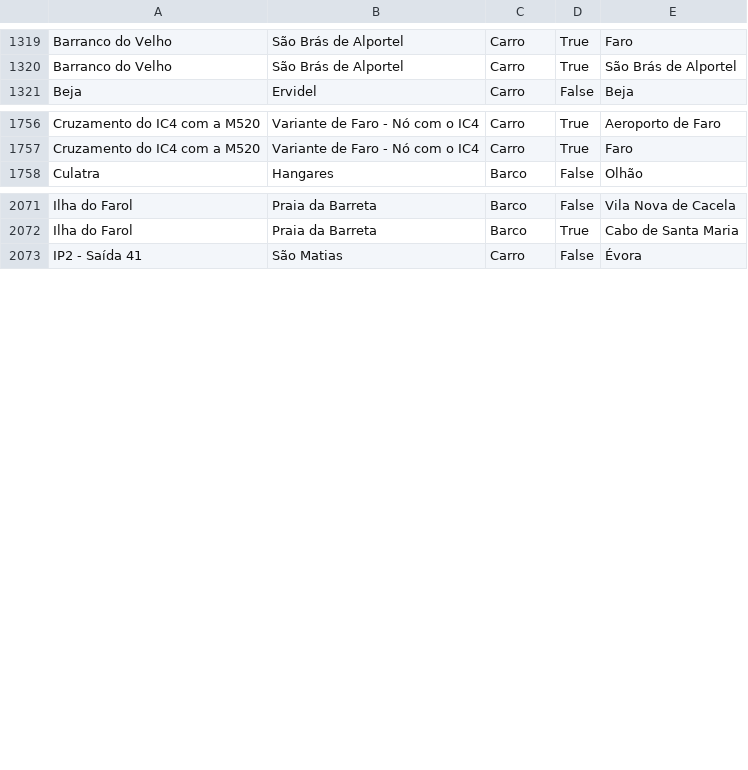
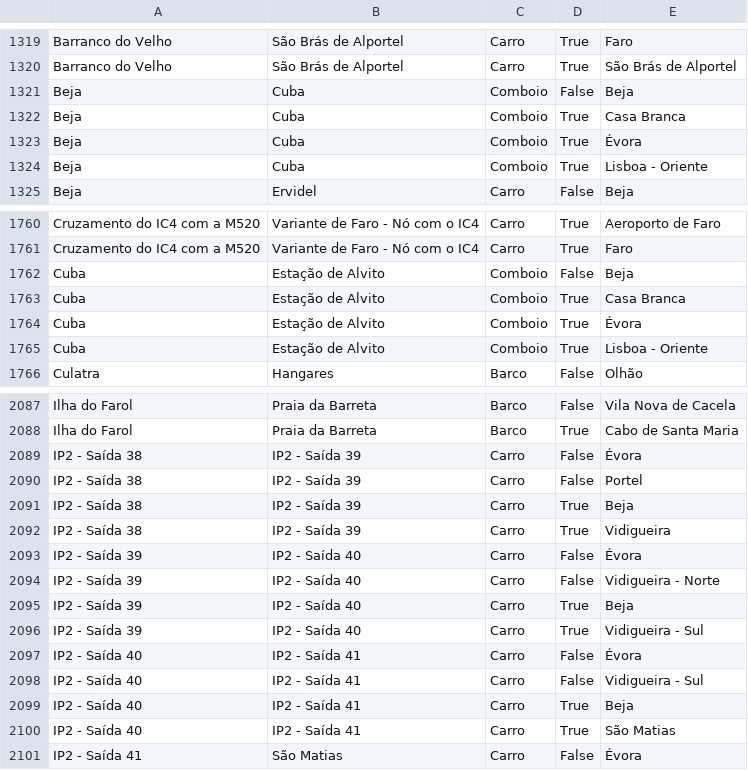
Before and after one commit to migueldgoncalves/Viajar, a CSV file: src/viajar/base_dados/destino.csv, drawn as a sheet; only a part is shown, gaps mark what is left out; the diff covers the shown part only.

Commit message:
Novos locais na Vidigueira, em Cuba e no Alvito

```diff
--- a/src/viajar/base_dados/destino.csv
+++ b/src/viajar/base_dados/destino.csv
@@ -1320,2 +1320,6 @@ Barranco do Velho,São Brás de Alportel,Carro,True,Faro
 Barranco do Velho,São Brás de Alportel,Carro,True,São Brás de Alportel
+Beja,Cuba,Comboio,False,Beja
+Beja,Cuba,Comboio,True,Casa Branca
+Beja,Cuba,Comboio,True,Évora
+Beja,Cuba,Comboio,True,Lisboa - Oriente
 Beja,Ervidel,Carro,False,Beja
@@ -1757,2 +1761,6 @@ Cruzamento do IC4 com a M520,Variante de Faro - Nó com o IC4,Carro,True,Aeropor
 Cruzamento do IC4 com a M520,Variante de Faro - Nó com o IC4,Carro,True,Faro
+Cuba,Estação de Alvito,Comboio,False,Beja
+Cuba,Estação de Alvito,Comboio,True,Casa Branca
+Cuba,Estação de Alvito,Comboio,True,Évora
+Cuba,Estação de Alvito,Comboio,True,Lisboa - Oriente
 Culatra,Hangares,Barco,False,Olhão
@@ -2072,2 +2088,14 @@ Ilha do Farol,Praia da Barreta,Barco,False,Vila Nova de Cacela
 Ilha do Farol,Praia da Barreta,Barco,True,Cabo de Santa Maria
+IP2 - Saída 38,IP2 - Saída 39,Carro,False,Évora
+IP2 - Saída 38,IP2 - Saída 39,Carro,False,Portel
+IP2 - Saída 38,IP2 - Saída 39,Carro,True,Beja
+IP2 - Saída 38,IP2 - Saída 39,Carro,True,Vidigueira
+IP2 - Saída 39,IP2 - Saída 40,Carro,False,Évora
+IP2 - Saída 39,IP2 - Saída 40,Carro,False,Vidigueira - Norte
+IP2 - Saída 39,IP2 - Saída 40,Carro,True,Beja
+IP2 - Saída 39,IP2 - Saída 40,Carro,True,Vidigueira - Sul
+IP2 - Saída 40,IP2 - Saída 41,Carro,False,Évora
+IP2 - Saída 40,IP2 - Saída 41,Carro,False,Vidigueira - Sul
+IP2 - Saída 40,IP2 - Saída 41,Carro,True,Beja
+IP2 - Saída 40,IP2 - Saída 41,Carro,True,São Matias
 IP2 - Saída 41,São Matias,Carro,False,Évora
```
Also changed, not shown: 8 added rows elsewhere in this file, src/viajar/base_dados/concelho.csv, src/viajar/base_dados/ligacao.csv, 2 other files.
